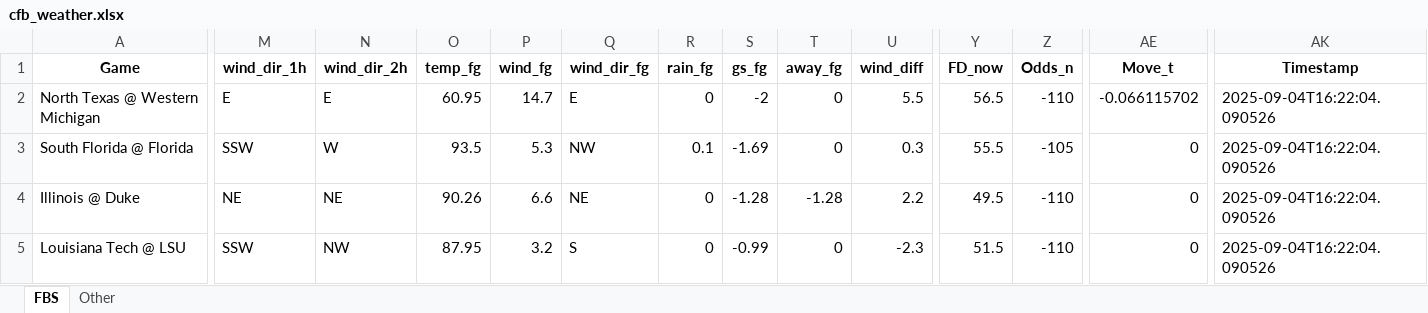
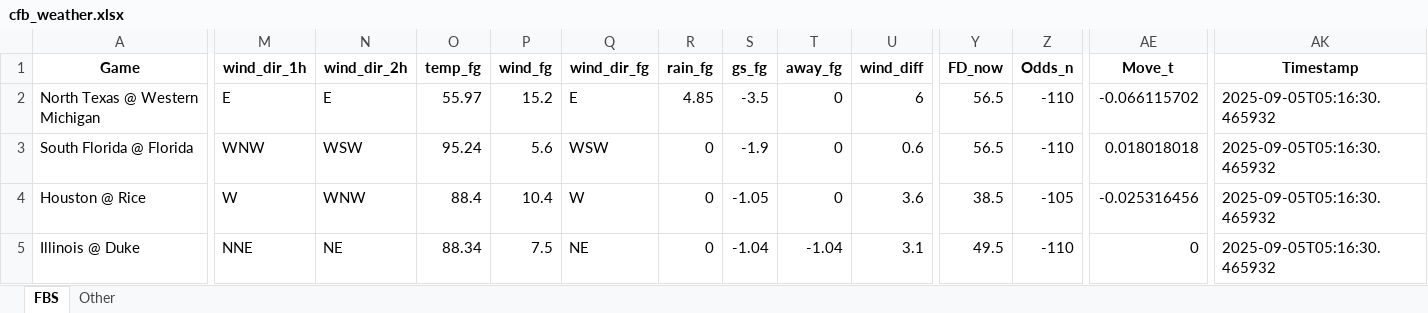
Before and after one commit to mslade50/football_weather, an Excel workbook: cfb_weather.xlsx, sheet FBS, drawn as a sheet; only a part is shown, gaps mark what is left out; values as stored, in another font and other column widths than the file's, no borders; removed rows and columns are numbered as before the commit, all else as after; rows hold the shown columns only; the diff covers the shown part only; the diff names each change by its address in the sheet, - before the commit and + after, or states it on an @@ line.

Commit message:
Update cfb_weather.xlsx with Timestamp 2025-09-05T05:16:30.465932

```diff
--- a/cfb_weather.xlsx (sheet FBS)
+++ b/cfb_weather.xlsx (sheet FBS)
-O2 (temp_fg): 60.95
+O2 (temp_fg): 55.97
-P2 (wind_fg): 14.7
+P2 (wind_fg): 15.2
-R2 (rain_fg): 0
+R2 (rain_fg): 4.85
-S2 (gs_fg): -2
+S2 (gs_fg): -3.5
-U2 (wind_diff): 5.5
+U2 (wind_diff): 6
-AK2:AK3 (Timestamp): 2025-09-04T16:22:04.090526
+AK2:AK3 (Timestamp): 2025-09-05T05:16:30.465932
-M3 (wind_dir_1h): SSW
+M3 (wind_dir_1h): WNW
-N3 (wind_dir_2h): W
+N3 (wind_dir_2h): WSW
-O3 (temp_fg): 93.5
+O3 (temp_fg): 95.24
-P3 (wind_fg): 5.3
+P3 (wind_fg): 5.6
-Q3 (wind_dir_fg): NW
+Q3 (wind_dir_fg): WSW
-R3 (rain_fg): 0.1
+R3 (rain_fg): 0
-S3 (gs_fg): -1.69
+S3 (gs_fg): -1.9
-U3 (wind_diff): 0.3
+U3 (wind_diff): 0.6
-Y3 (FD_now): 55.5
+Y3 (FD_now): 56.5
-Z3 (Odds_n): -105
+Z3 (Odds_n): -110
-AE3 (Move_t): 0
+AE3 (Move_t): 0.018018018
+row 4: Houston @ Rice | W | WNW | 88.4 | 10.4 | W | 0 | -1.05 | 0 | 3.6 | 38.5 | -105 | -0.025316456 | 2025-09-05T05:16:30.465932
-M5 (wind_dir_1h): NE
+M5 (wind_dir_1h): NNE
-O5 (temp_fg): 90.26
+O5 (temp_fg): 88.34
-P5 (wind_fg): 6.6
+P5 (wind_fg): 7.5
-S5 (gs_fg): -1.28
+S5 (gs_fg): -1.04
-T5 (away_fg): -1.28
+T5 (away_fg): -1.04
-U5 (wind_diff): 2.2
+U5 (wind_diff): 3.1
-AK5 (Timestamp): 2025-09-04T16:22:04.090526
+AK5 (Timestamp): 2025-09-05T05:16:30.465932
-row 5: Louisiana Tech @ LSU | SSW | NW | 87.95 | 3.2 | S | 0 | -0.99 | 0 | -2.3 | 51.5 | -110 | 0 | 2025-09-04T16:22:04.090526
```
Also changed, not shown: 8 added rows, 8 removed rows and 220 edited cells elsewhere in this sheet, sheet Other.
